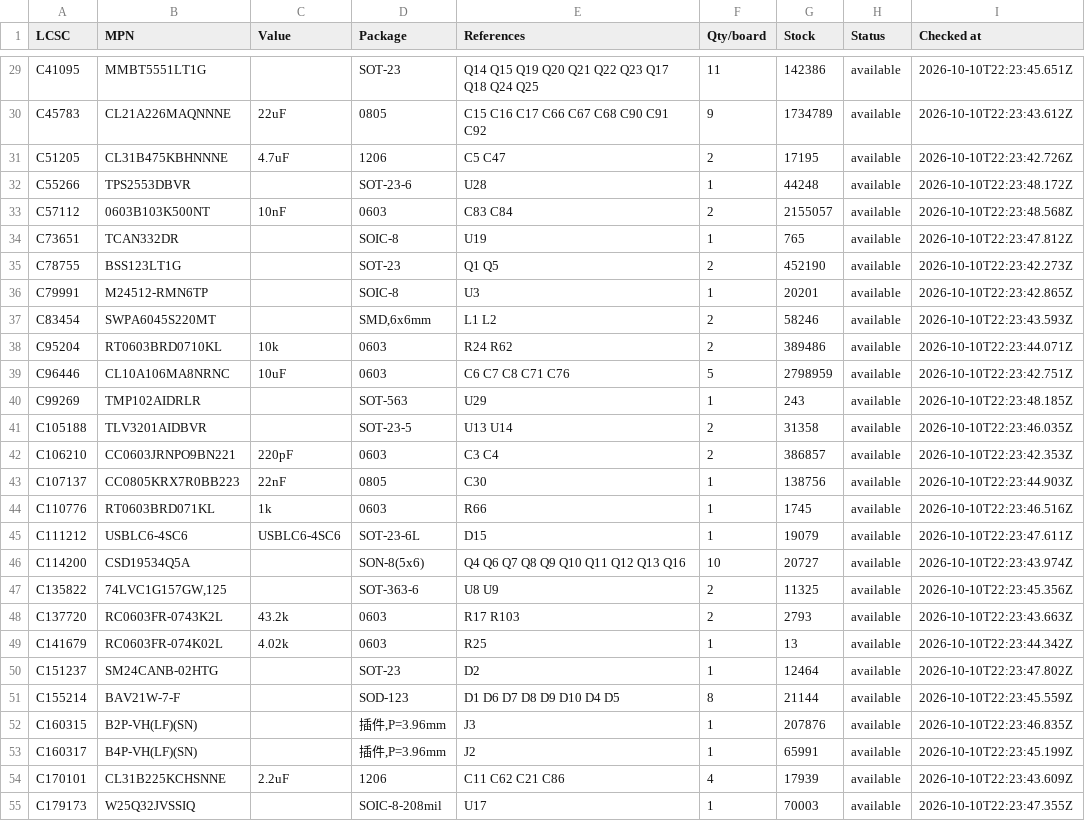
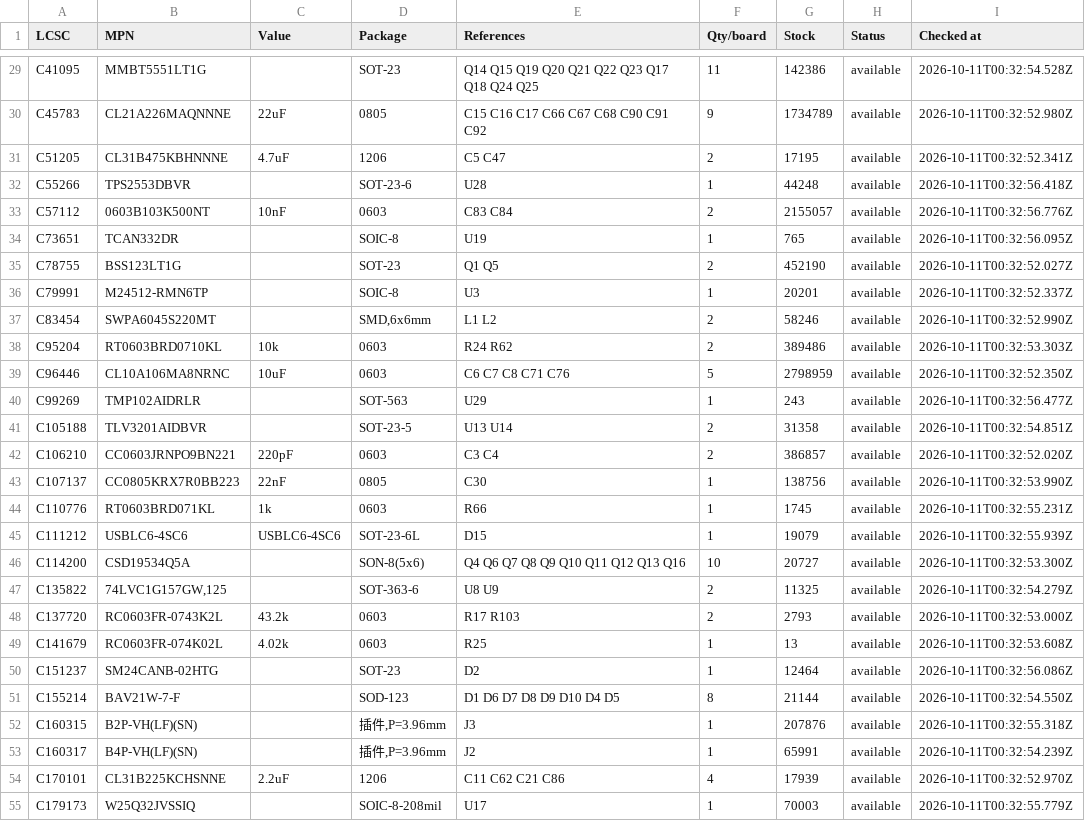
Before and after one commit to techmannih/pd1180-epr, a CSV file: sourcing/bom-with-stock.csv, drawn as a sheet; only a part is shown, gaps mark what is left out; the diff covers the shown part only; the diff names each change by its address in the sheet, - before the commit and + after, or states it on an @@ line.

```diff
--- a/sourcing/bom-with-stock.csv
+++ b/sourcing/bom-with-stock.csv
-I29 (Checked at): 2026-10-10T22:23:45.651Z
+I29 (Checked at): 2026-10-11T00:32:54.528Z
-I30 (Checked at): 2026-10-10T22:23:43.612Z
+I30 (Checked at): 2026-10-11T00:32:52.980Z
-I31 (Checked at): 2026-10-10T22:23:42.726Z
+I31 (Checked at): 2026-10-11T00:32:52.341Z
-I32 (Checked at): 2026-10-10T22:23:48.172Z
+I32 (Checked at): 2026-10-11T00:32:56.418Z
-I33 (Checked at): 2026-10-10T22:23:48.568Z
+I33 (Checked at): 2026-10-11T00:32:56.776Z
-I34 (Checked at): 2026-10-10T22:23:47.812Z
+I34 (Checked at): 2026-10-11T00:32:56.095Z
-I35 (Checked at): 2026-10-10T22:23:42.273Z
+I35 (Checked at): 2026-10-11T00:32:52.027Z
-I36 (Checked at): 2026-10-10T22:23:42.865Z
+I36 (Checked at): 2026-10-11T00:32:52.337Z
-I37 (Checked at): 2026-10-10T22:23:43.593Z
+I37 (Checked at): 2026-10-11T00:32:52.990Z
-I38 (Checked at): 2026-10-10T22:23:44.071Z
+I38 (Checked at): 2026-10-11T00:32:53.303Z
-I39 (Checked at): 2026-10-10T22:23:42.751Z
+I39 (Checked at): 2026-10-11T00:32:52.350Z
-I40 (Checked at): 2026-10-10T22:23:48.185Z
+I40 (Checked at): 2026-10-11T00:32:56.477Z
-I41 (Checked at): 2026-10-10T22:23:46.035Z
+I41 (Checked at): 2026-10-11T00:32:54.851Z
-I42 (Checked at): 2026-10-10T22:23:42.353Z
+I42 (Checked at): 2026-10-11T00:32:52.020Z
-I43 (Checked at): 2026-10-10T22:23:44.903Z
+I43 (Checked at): 2026-10-11T00:32:53.990Z
-I44 (Checked at): 2026-10-10T22:23:46.516Z
+I44 (Checked at): 2026-10-11T00:32:55.231Z
-I45 (Checked at): 2026-10-10T22:23:47.611Z
+I45 (Checked at): 2026-10-11T00:32:55.939Z
-I46 (Checked at): 2026-10-10T22:23:43.974Z
+I46 (Checked at): 2026-10-11T00:32:53.300Z
-I47 (Checked at): 2026-10-10T22:23:45.356Z
+I47 (Checked at): 2026-10-11T00:32:54.279Z
-I48 (Checked at): 2026-10-10T22:23:43.663Z
+I48 (Checked at): 2026-10-11T00:32:53.000Z
-I49 (Checked at): 2026-10-10T22:23:44.342Z
+I49 (Checked at): 2026-10-11T00:32:53.608Z
-I50 (Checked at): 2026-10-10T22:23:47.802Z
+I50 (Checked at): 2026-10-11T00:32:56.086Z
-I51 (Checked at): 2026-10-10T22:23:45.559Z
+I51 (Checked at): 2026-10-11T00:32:54.550Z
-I52 (Checked at): 2026-10-10T22:23:46.835Z
+I52 (Checked at): 2026-10-11T00:32:55.318Z
-I53 (Checked at): 2026-10-10T22:23:45.199Z
+I53 (Checked at): 2026-10-11T00:32:54.239Z
-I54 (Checked at): 2026-10-10T22:23:43.609Z
+I54 (Checked at): 2026-10-11T00:32:52.970Z
-I55 (Checked at): 2026-10-10T22:23:47.355Z
+I55 (Checked at): 2026-10-11T00:32:55.779Z
```
Also changed, not shown: 56 edited cells elsewhere in this file, release/jlc-cpl.csv, 54 other files.
